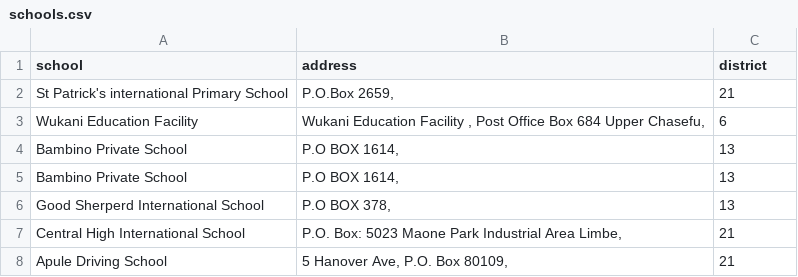
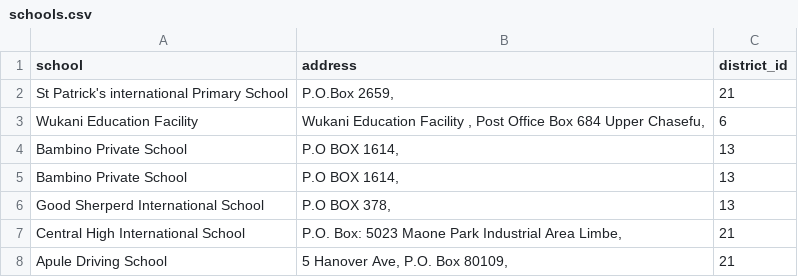
Before and after one commit to Sam-Banankhu/geo-meta-mw-flask, a CSV file: data/schools.csv, drawn as a sheet; only a part is shown.

Commit message:
Added lines to add schools in the database

```diff
--- a/data/schools.csv
+++ b/data/schools.csv
@@ -1,2 +1,2 @@
-school,address,district
+school,address,district_id
 St Patrick's international Primary School,"P.O.Box 2659,",21
```
Also changed, not shown: 2 other files.
